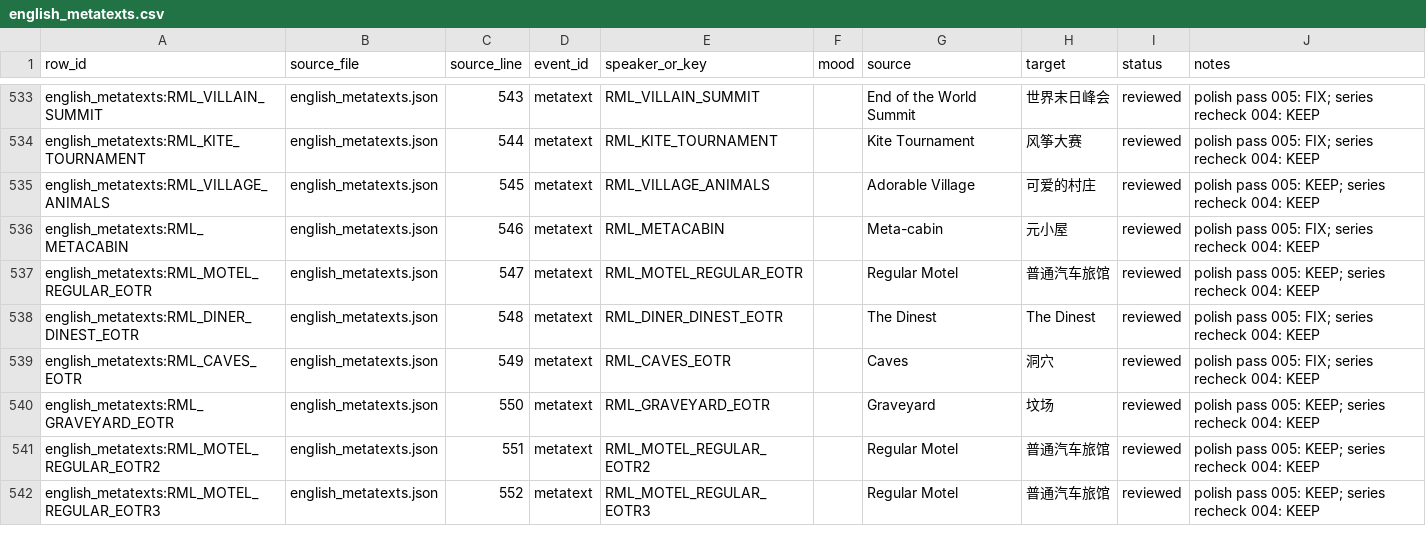
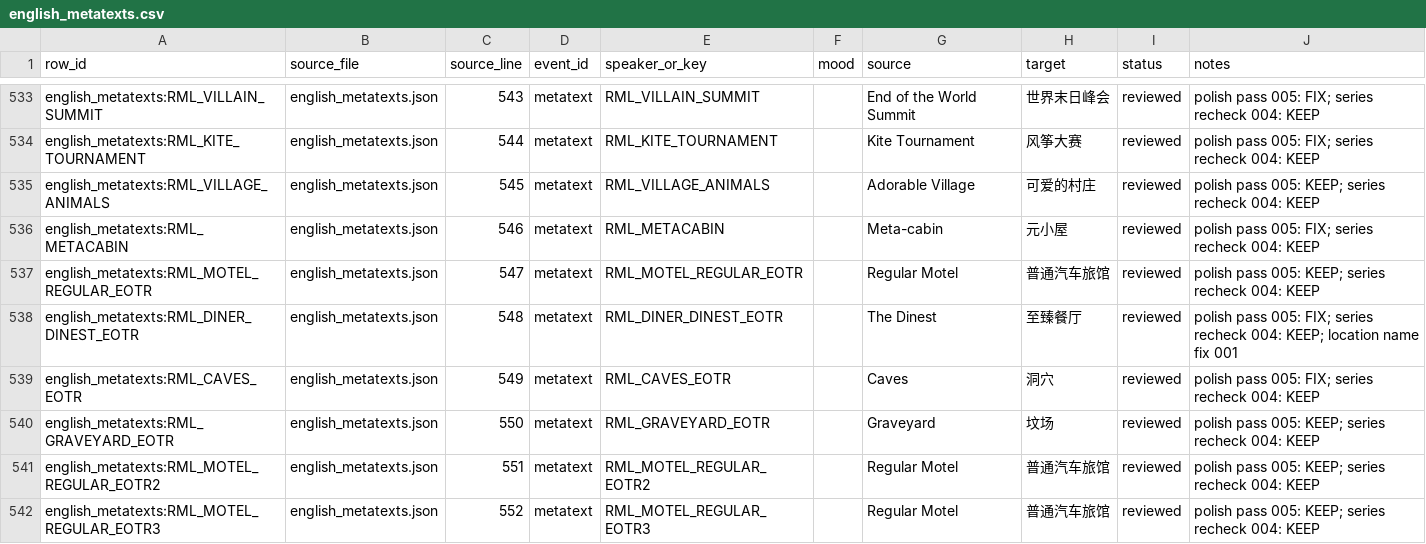
Before and after one commit to stellabunny0v0/monster-roadtrip-cn, a CSV file: translation/english_metatexts.csv, drawn as a sheet; only a part is shown, gaps mark what is left out; the diff covers the shown part only.

```diff
--- a/translation/english_metatexts.csv
+++ b/translation/english_metatexts.csv
@@ -537,3 +537,3 @@ english_metatexts:RML_METACABIN,english_metatexts.json,546,metatext,RML_METACABI
 english_metatexts:RML_MOTEL_REGULAR_EOTR,english_metatexts.json,547,metatext,RML_MOTEL_REGULAR_EOTR,,Regular Motel,普通汽车旅馆,reviewed,polish pass 005: KEEP; series recheck 004: KEEP
-english_metatexts:RML_DINER_DINEST_EOTR,english_metatexts.json,548,metatext,RML_DINER_DINEST_EOTR,,The Dinest,The Dinest,reviewed,polish pass 005: FIX; series recheck 004: KEEP
+english_metatexts:RML_DINER_DINEST_EOTR,english_metatexts.json,548,metatext,RML_DINER_DINEST_EOTR,,The Dinest,至臻餐厅,reviewed,polish pass 005: FIX; series recheck 004: KEEP; location name fix 001
 english_metatexts:RML_CAVES_EOTR,english_metatexts.json,549,metatext,RML_CAVES_EOTR,,Caves,洞穴,reviewed,polish pass 005: FIX; series recheck 004: KEEP
```
Also changed, not shown: 72 edited cells elsewhere in this file, translation/english_events_bubbles.csv, translation/english_events_endings.csv, 55 other files.
